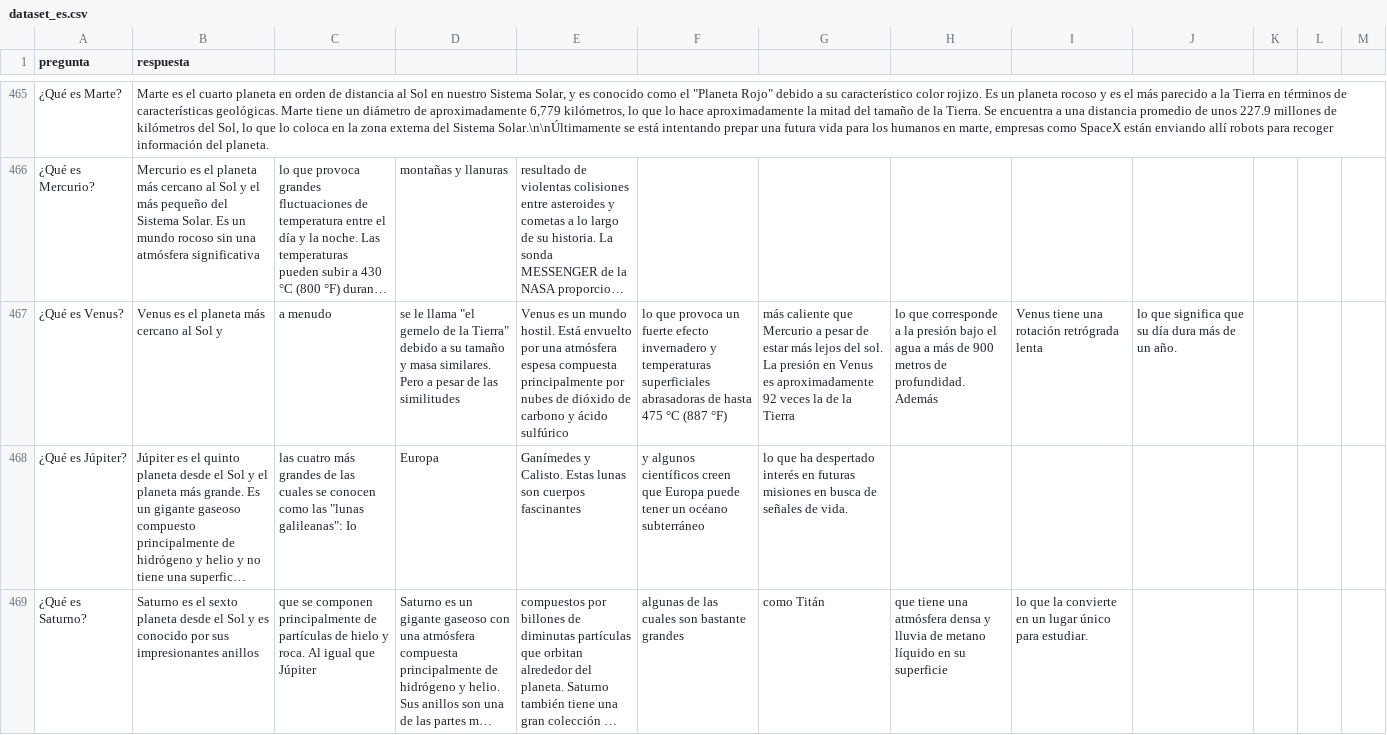
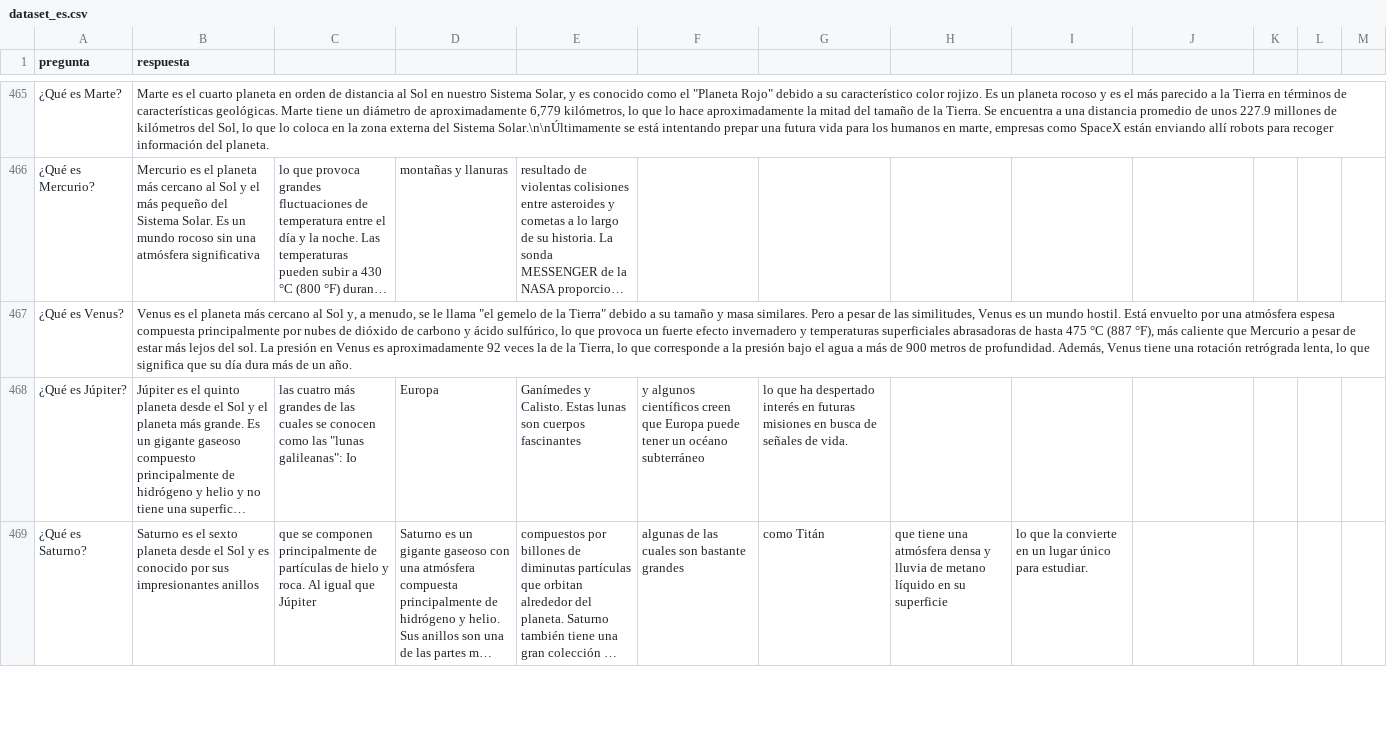
Before and after one commit to thone-ai/toro-insider, a CSV file: dataset_es.csv, drawn as a sheet; only a part is shown, gaps mark what is left out; long unchanged cells end in …; the diff names each change by its address in the sheet, - before the commit and + after, or states it on an @@ line.

Commit message:
Update dataset_es.csv

```diff
--- a/dataset_es.csv
+++ b/dataset_es.csv
-B467 (respuesta): …al Sol y
+B467 (respuesta): …al Sol y, a menudo, se le llama "el gemelo de la Tierra" debido a su tamaño y masa similares. Pero a pesar de las similitudes, Venus es un mundo hostil. Está envuelto por una atmósfera espesa compuesta principalmente por nubes de dióxido de carbono y ácido sulfúrico, lo que provoca un fuerte efecto invernadero y temperaturas superficiales abrasadoras de hasta 475 °C (887 °F), más caliente que Mercurio a pesar de estar más lejos del sol. La presión en Venus es aproximadamente 92 veces la de la Tierra, lo que corresponde a la presión bajo el agua a más de 900 metros de profundidad. Además, Venus tiene una rotación retrógrada lenta, lo que significa que su día dura más de un año.
-C467: a menudo
+C467: (empty)
-D467: se le llama "el gemelo de la Tierra" debido a su tamaño y masa similares. Pero a pesar de las similitudes
+D467: (empty)
-E467: Venus es un mundo hostil. Está envuelto por una atmósfera espesa compuesta principalmente por nubes de dióxido de carbono y ácido sulfúrico
+E467: (empty)
-F467: lo que provoca un fuerte efecto invernadero y temperaturas superficiales abrasadoras de hasta 475 °C (887 °F)
+F467: (empty)
-G467: más caliente que Mercurio a pesar de estar más lejos del sol. La presión en Venus es aproximadamente 92 veces la de la Tierra
+G467: (empty)
-H467: lo que corresponde a la presión bajo el agua a más de 900 metros de profundidad. Además
+H467: (empty)
-I467: Venus tiene una rotación retrógrada lenta
+I467: (empty)
-J467: lo que significa que su día dura más de un año.
+J467: (empty)
```
